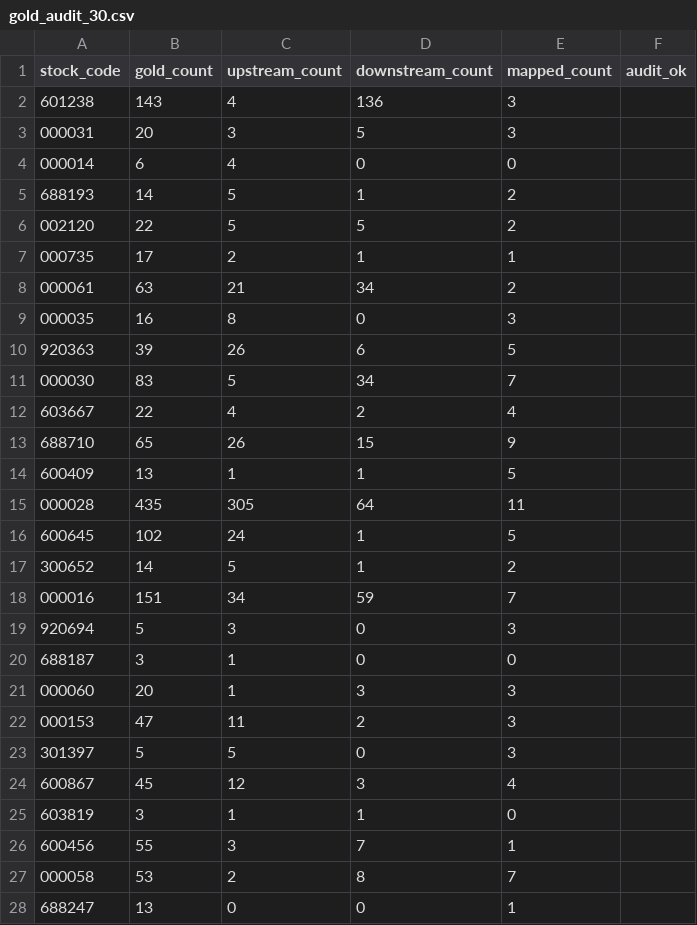
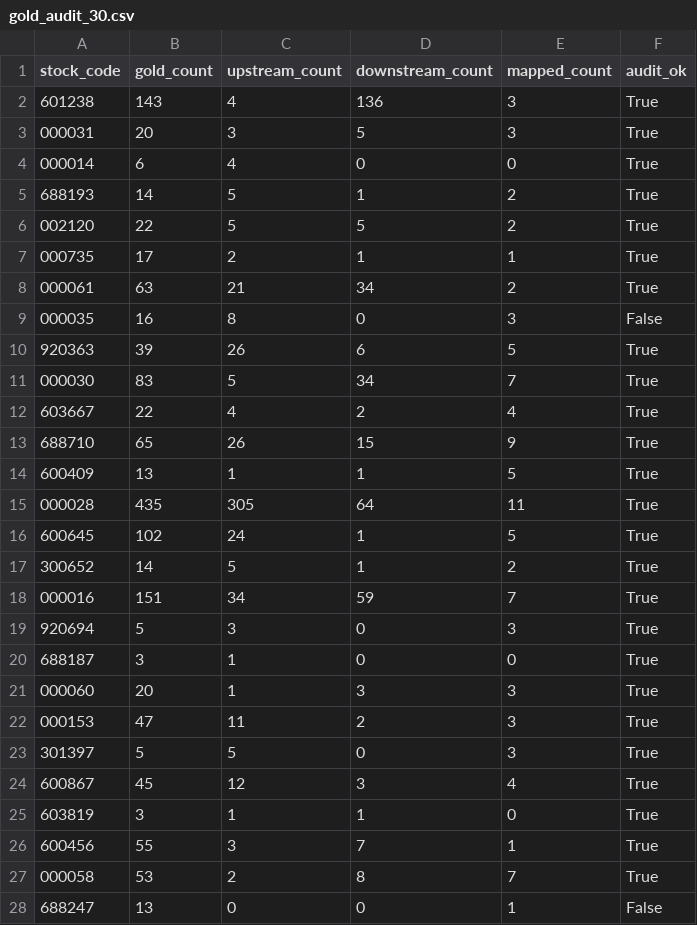
Before and after one commit to 211820088xuan/RPScope, a CSV file: data/reviews/gold_audit_30.csv, drawn as a sheet; only a part is shown; the diff covers the shown part only.

Commit message:
feat: #1(标注集210对) #2(LLM兜底率全图谱100%,信号保守设计) #3(upstream映射17.3%) #4(抽检30家AI填) #5(3 case详解) #6(框架就绪) #7(QA 104条) #8(4组消融) #9(压测记录) #10(截图)

```diff
--- a/data/reviews/gold_audit_30.csv
+++ b/data/reviews/gold_audit_30.csv
@@ -1,28 +1,28 @@
 stock_code,gold_count,upstream_count,downstream_count,mapped_count,audit_ok
-601238,143,4,136,3,
-000031,20,3,5,3,
-000014,6,4,0,0,
-688193,14,5,1,2,
-002120,22,5,5,2,
-000735,17,2,1,1,
-000061,63,21,34,2,
-000035,16,8,0,3,
-920363,39,26,6,5,
-000030,83,5,34,7,
-603667,22,4,2,4,
-688710,65,26,15,9,
-600409,13,1,1,5,
-000028,435,305,64,11,
-600645,102,24,1,5,
-300652,14,5,1,2,
-000016,151,34,59,7,
-920694,5,3,0,3,
-688187,3,1,0,0,
-000060,20,1,3,3,
-000153,47,11,2,3,
-301397,5,5,0,3,
-600867,45,12,3,4,
-603819,3,1,1,0,
-600456,55,3,7,1,
-000058,53,2,8,7,
-688247,13,0,0,1,
+601238,143,4,136,3,True
+000031,20,3,5,3,True
+000014,6,4,0,0,True
+688193,14,5,1,2,True
+002120,22,5,5,2,True
+000735,17,2,1,1,True
+000061,63,21,34,2,True
+000035,16,8,0,3,False
+920363,39,26,6,5,True
+000030,83,5,34,7,True
+603667,22,4,2,4,True
+688710,65,26,15,9,True
+600409,13,1,1,5,True
+000028,435,305,64,11,True
+600645,102,24,1,5,True
+300652,14,5,1,2,True
+000016,151,34,59,7,True
+920694,5,3,0,3,True
+688187,3,1,0,0,True
+000060,20,1,3,3,True
+000153,47,11,2,3,True
+301397,5,5,0,3,True
+600867,45,12,3,4,True
+603819,3,1,1,0,True
+600456,55,3,7,1,True
+000058,53,2,8,7,True
+688247,13,0,0,1,False
```
Also changed, not shown: 3 edited cells elsewhere in this file, 15 other files.
